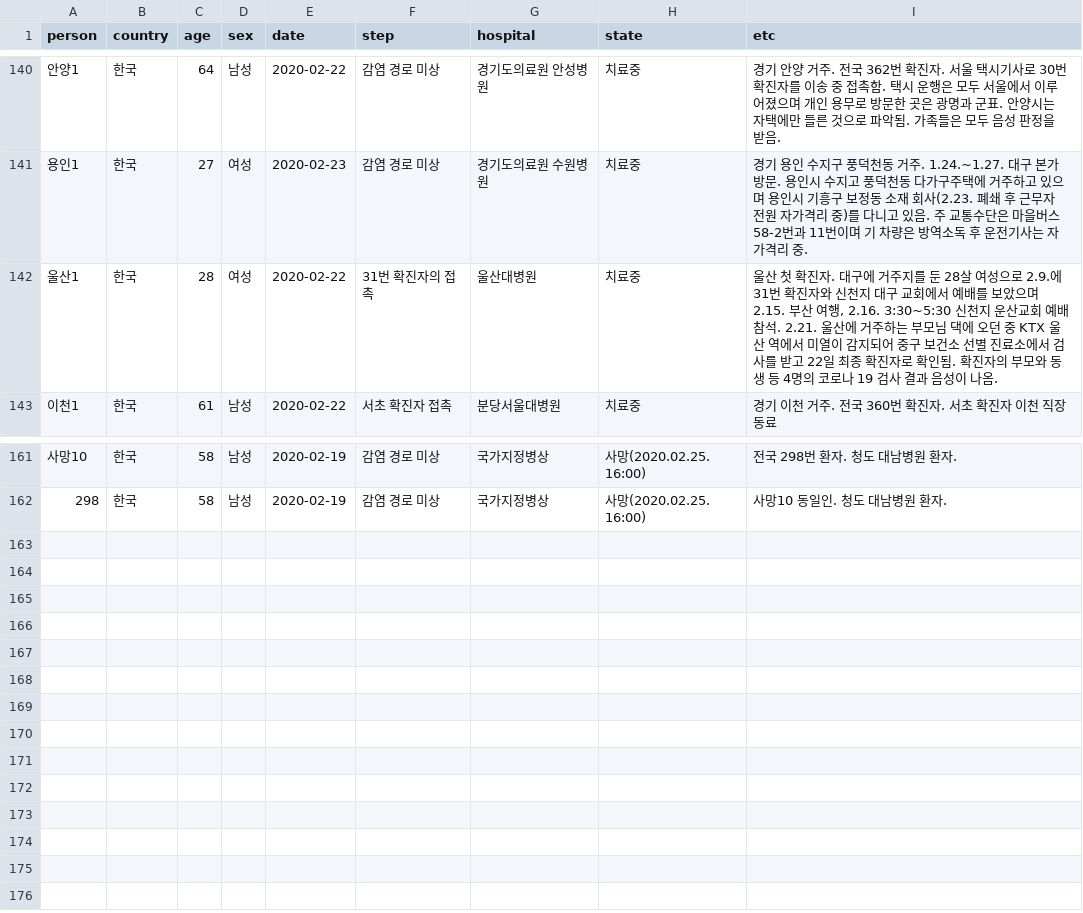
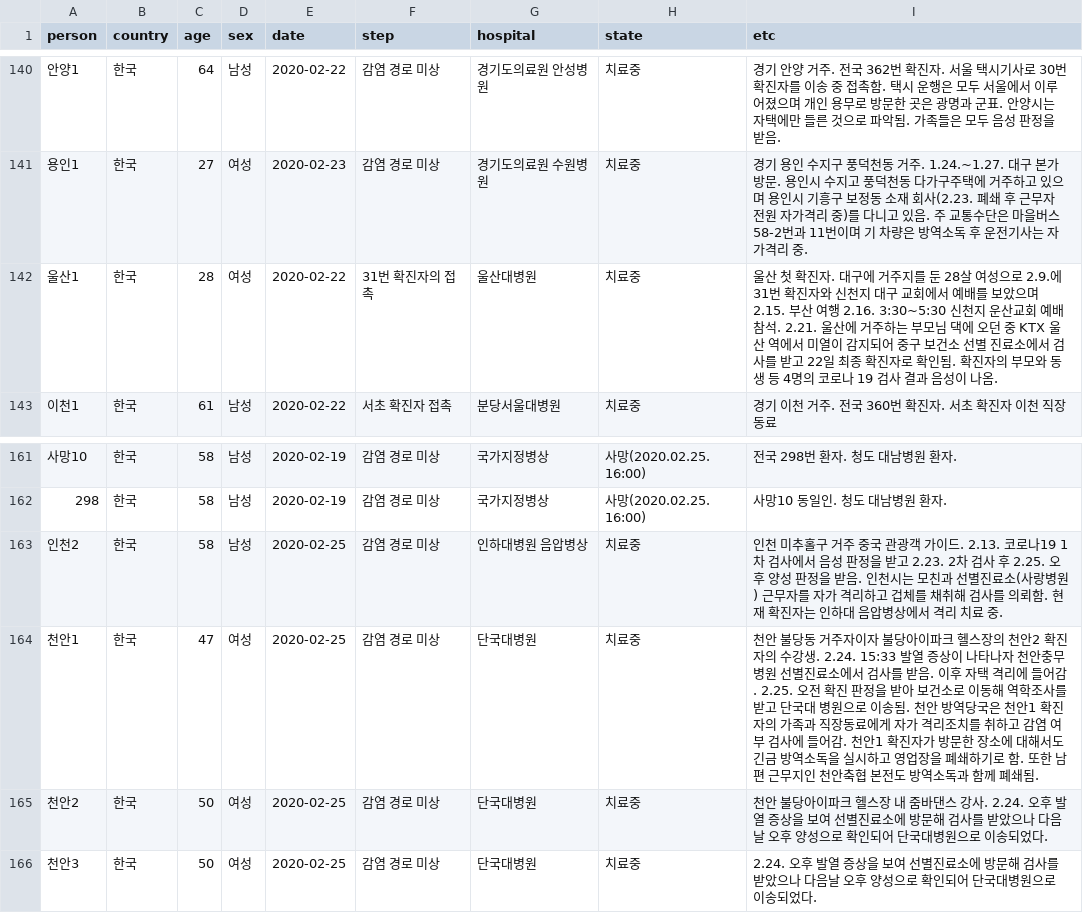
Before and after one commit to soorichu/coronako, a CSV file: public/file/people.csv, drawn as a sheet; only a part is shown, gaps mark what is left out.

```diff
--- a/public/file/people.csv
+++ b/public/file/people.csv
@@ -141,3 +141,3 @@
 용인1,한국,27,여성,2020-02-23,감염 경로 미상,경기도의료원 수원병원,치료중,경기 용인 수지구 풍덕천동 거주. 1.24.~1.27. 대구 본가 방문. 용인시 수지고 풍덕천동 다가구주택에 거주하고 있으며 용인시 기흥구 보정동 소재 회사(2.23. 폐쇄 후 근무자 전원 자가격리 중)를 다니고 있음. 주 교통수단은 마을버스 58-2번과 11번이며 기 차량은 방역소독 후 운전기사는 자가격리 중.
-울산1,한국,28,여성,2020-02-22,31번 확진자의 접촉,울산대병원,치료중,"울산 첫 확진자. 대구에 거주지를 둔 28살 여성으로 2.9.에 31번 확진자와 신천지 대구 교회에서 예배를 보았으며 2.15. 부산 여행, 2.16. 3:30~5:30 신천지 운산교회 예배 참석. 2.21. 울산에 거주하는 부모님 댁에 오던 중 KTX 울산 역에서 미열이 감지되어 중구 보건소 선별 진료소에서 검사를 받고 22일 최종 확진자로 확인됨. 확진자의 부모와 동생 등 4명의 코로나 19 검사 결과 음성이 나옴. "
+울산1,한국,28,여성,2020-02-22,31번 확진자의 접촉,울산대병원,치료중,울산 첫 확진자. 대구에 거주지를 둔 28살 여성으로 2.9.에 31번 확진자와 신천지 대구 교회에서 예배를 보았으며 2.15. 부산 여행 2.16. 3:30~5:30 신천지 운산교회 예배 참석. 2.21. 울산에 거주하는 부모님 댁에 오던 중 KTX 울산 역에서 미열이 감지되어 중구 보건소 선별 진료소에서 검사를 받고 22일 최종 확진자로 확인됨. 확진자의 부모와 동생 등 4명의 코로나 19 검사 결과 음성이 나옴.
 이천1,한국,61,남성,2020-02-22,서초 확진자 접촉,분당서울대병원,치료중,경기 이천 거주. 전국 360번 확진자. 서초 확진자 이천 직장동료
@@ -162 +162,5 @@
 298,한국,58,남성,2020-02-19,감염 경로 미상,국가지정병상,사망(2020.02.25. 16:00),사망10 동일인. 청도 대남병원 환자.
+인천2,한국,58,남성,2020-02-25,감염 경로 미상,인하대병원 음압병상,치료중,인천 미추홀구 거주 중국 관광객 가이드. 2.13. 코로나19 1차 검사에서 음성 판정을 받고 2.23. 2차 검사 후 2.25. 오후 양성 판정을 받음. 인천시는 모친과 선별진료소(사랑병원) 근무자를 자가 격리하고 겁체를 채취해 검사를 의뢰함. 현재 확진자는 인하대 음압병상에서 격리 치료 중.
+천안1,한국,47,여성,2020-02-25,감염 경로 미상,단국대병원,치료중,천안 불당동 거주자이자 불당아이파크 헬스장의 천안2 확진자의 수강생. 2.24. 15:33 발열 증상이 나타나자 천안충무병원 선별진료소에서 검사를 받음. 이후 자택 격리에 들어감. 2.25. 오전 확진 판정을 받아 보건소로 이동해 역학조사를 받고 단국대 병원으로 이송됨. 천안 방역당국은 천안1 확진자의 가족과 직장동료에게 자가 격리조치를 취하고 감염 여부 검사에 들어감. 천안1 확진자가 방문한 장소에 대해서도 긴금 방역소독을 실시하고 영업장을 폐쇄하기로 함. 또한 남편 근무지인 천안축협 본전도 방역소독과 함께 폐쇄됨.
+천안2,한국,50,여성,2020-02-25,감염 경로 미상,단국대병원,치료중,천안 불당아이파크 헬스장 내 줌바댄스 강사. 2.24. 오후 발열 증상을 보여 선별진료소에 방문해 검사를 받았으나 다음날 오후 양성으로 확인되어 단국대병원으로 이송되었다.
+천안3,한국,50,여성,2020-02-25,감염 경로 미상,단국대병원,치료중,2.24. 오후 발열 증상을 보여 선별진료소에 방문해 검사를 받았으나 다음날 오후 양성으로 확인되어 단국대병원으로 이송되었다.
```
Also changed, not shown: public/file/position.csv, 4 other files.
